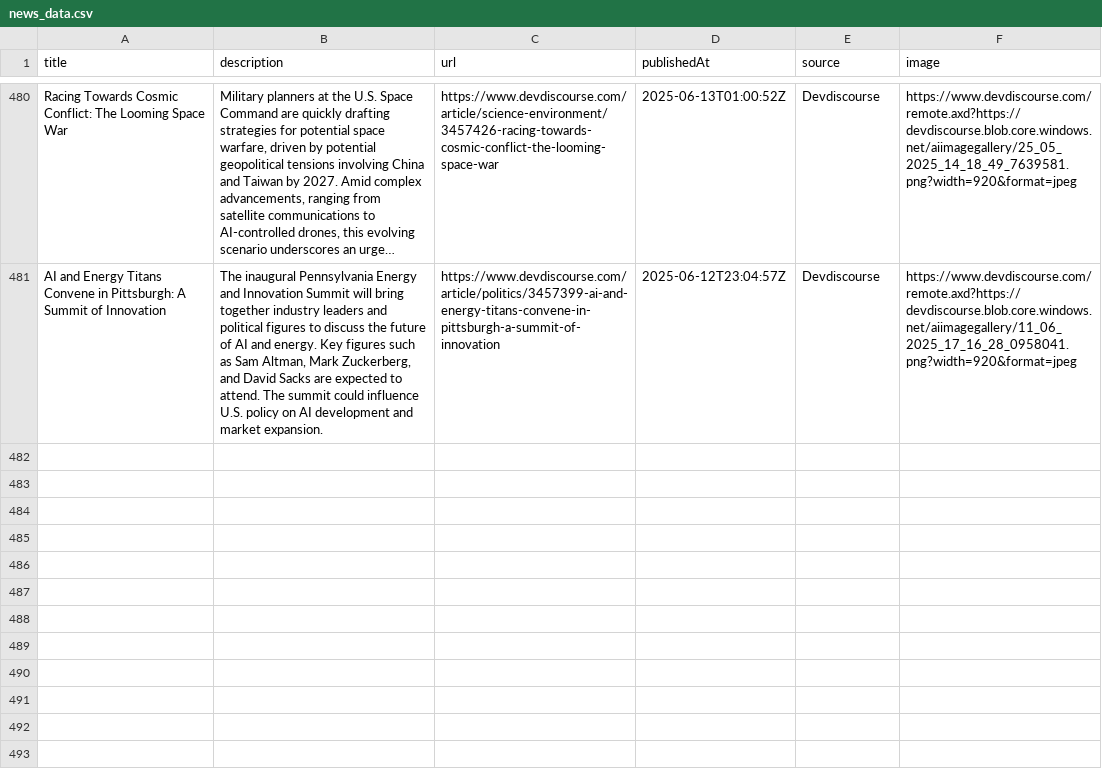
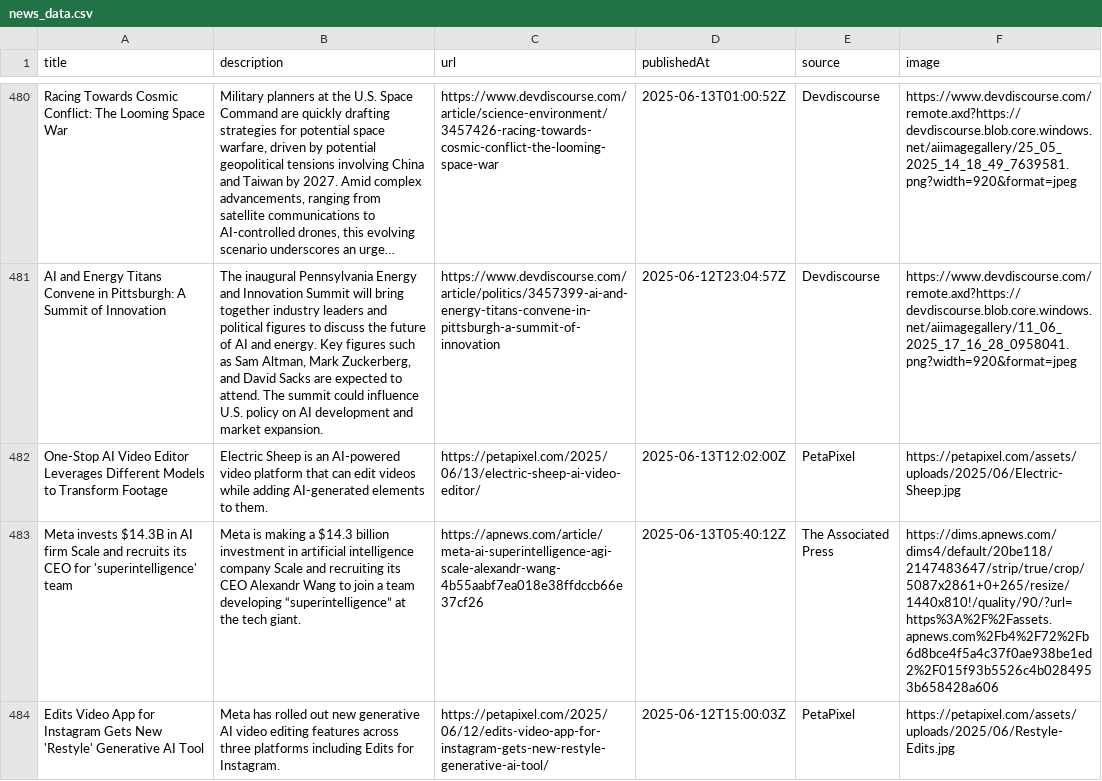
Before and after one commit to sathishkumar2002/ai_news_tracker, a CSV file: data/news_data.csv, drawn as a sheet; only a part is shown, gaps mark what is left out; long unchanged cells end in …; the diff names each change by its address in the sheet, - before the commit and + after, or states it on an @@ line.

```diff
--- a/data/news_data.csv
+++ b/data/news_data.csv
+row 482: One-Stop AI Video Editor Leverages Different Models to Transform Footage | Electric Sheep is an AI-powered video platform that can edit videos while adding AI-generated elements to them. | https://petapixel.com/2025/06/13/electric-sheep-ai-video-editor/ | 2025-06-13T12:02:00Z | PetaPixel | https://petapixel.com/assets/uploads/2025/06/Electric-Sheep.jpg
+row 483: Meta invests $14.3B in AI firm Scale and recruits its CEO for 'superintelligence' team | Meta is making a $14.3 billion investment in artificial intelligence company Scale and recruiting its CEO Alexandr Wang to join a team developing “superintelligence” at the tech giant. | https://apnews.com/article/meta-ai-superintelligence-agi-scale-alexandr-wang-4b55aabf7ea018e38ffdccb66e37cf26 | 2025-06-13T05:40:12Z | The Associated Press | https://dims.apnews.com/dims4/default/20be118/2147483647/strip/true/crop/5087x2861+0+265/resize/1440x810!/quality/90/?url=https%3A%2F%2Fassets.apnews.com%2Fb4%2F72%2Fb6d8bce4f5a4c37f0ae938be1ed2%2F015f93b5526c4b0284953b658428a606
+row 484: Edits Video App for Instagram Gets New 'Restyle' Generative AI Tool | Meta has rolled out new generative AI video editing features across three platforms including Edits for Instagram. | https://petapixel.com/2025/06/12/edits-video-app-for-instagram-gets-new-restyle-generative-ai-tool/ | 2025-06-12T15:00:03Z | PetaPixel | https://petapixel.com/assets/uploads/2025/06/Restyle-Edits.jpg
```
